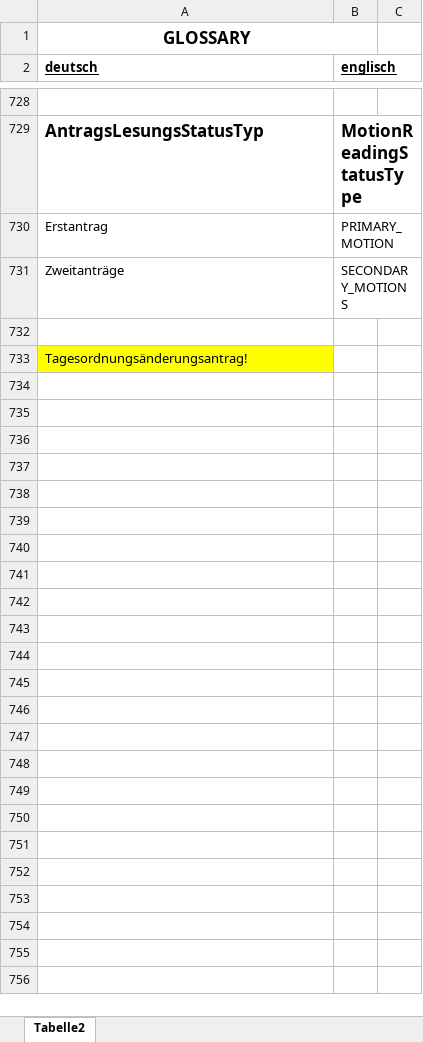
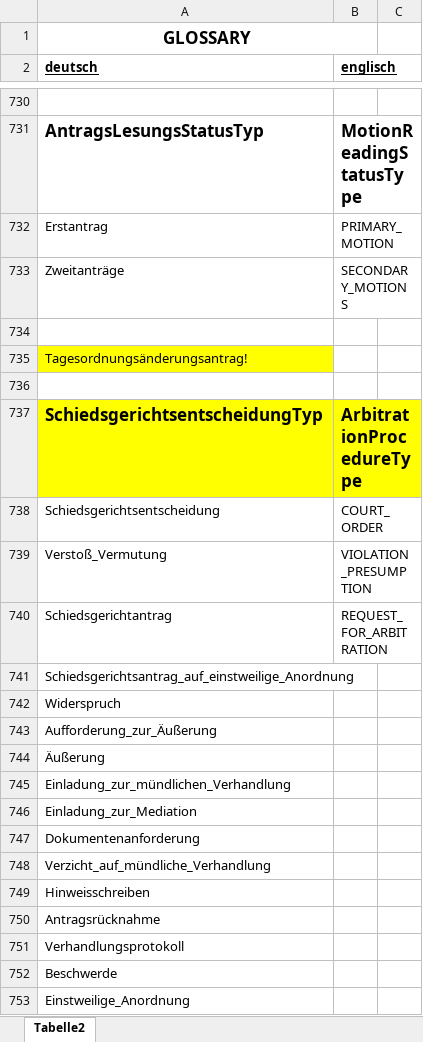
Before and after one commit to DecentralizedAutonomousParty/specs, an Excel workbook: Glossary_deutsch_englisch.xlsx, sheet Tabelle2, drawn as a sheet; only a part is shown, gaps mark what is left out; values as stored, in another font and other column widths than the file's, no borders; the diff covers the shown part only; the diff names each change by its address in the sheet, - before the commit and + after, or states it on an @@ line.

```diff
--- a/Glossary_deutsch_englisch.xlsx (sheet Tabelle2)
+++ b/Glossary_deutsch_englisch.xlsx (sheet Tabelle2)
+row 736: (empty)
+row 737: SchiedsgerichtsentscheidungTyp | ArbitrationProcedureType
+row 738: Schiedsgerichtsentscheidung | COURT_ORDER
+row 739: Verstoß_Vermutung | VIOLATION_PRESUMPTION
+row 740: Schiedsgerichtantrag | REQUEST_FOR_ARBITRATION
+row 741: Schiedsgerichtsantrag_auf_einstweilige_Anordnung
+row 742: Widerspruch
+row 743: Aufforderung_zur_Äußerung
+row 744: Äußerung
+row 745: Einladung_zur_mündlichen_Verhandlung
+row 746: Einladung_zur_Mediation
+row 747: Dokumentenanforderung
+row 748: Verzicht_auf_mündliche_Verhandlung
+row 749: Hinweisschreiben
+row 750: Antragsrücknahme
+row 751: Verhandlungsprotokoll
+row 752: Beschwerde
+row 753: Einstweilige_Anordnung
```
Also changed, not shown: 44 added rows, 3 removed rows, 3 edited cells and cell formats elsewhere in this sheet, 2 other files.
